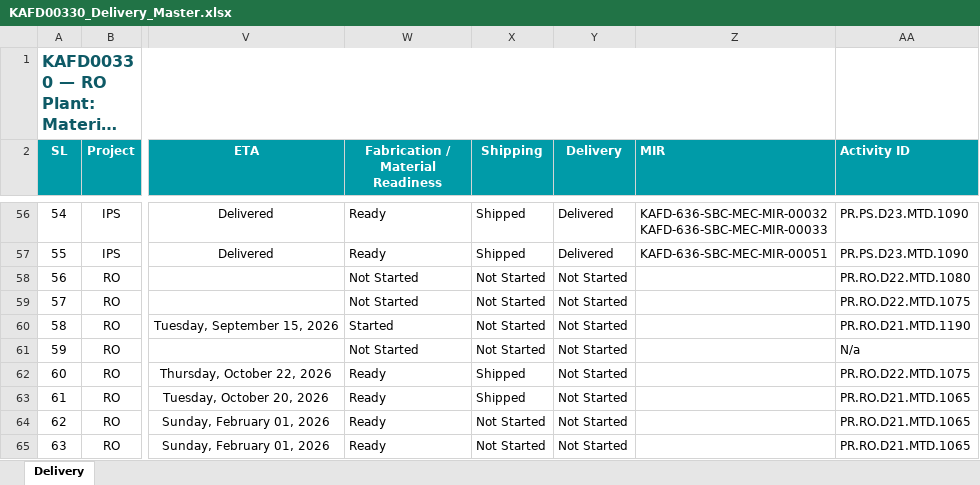
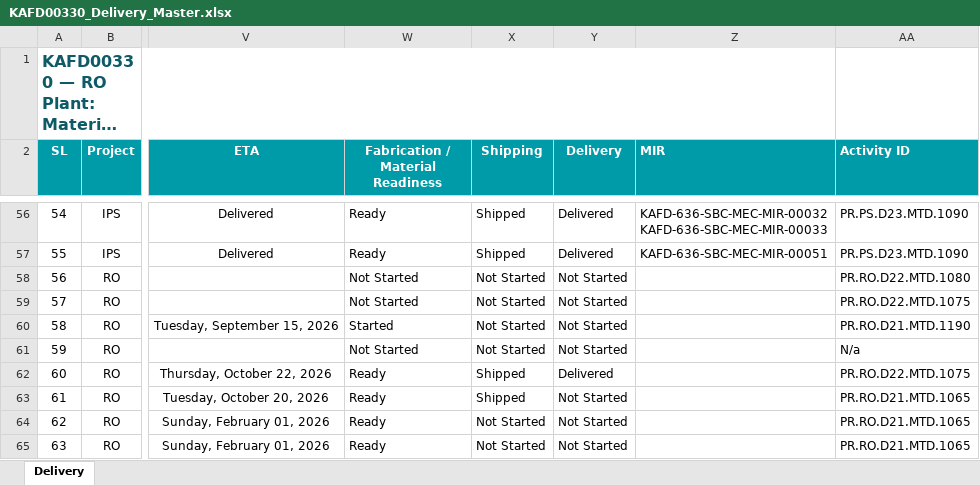
Before and after one commit to mocjaxproject-sudo/RO-Procurement, an Excel workbook: KAFD00330_Delivery_Master.xlsx, sheet Delivery, drawn as a sheet; only a part is shown, gaps mark what is left out; long unchanged cells end in …; values as stored, in another font and other column widths than the file's, no borders; the diff covers the shown part only; the diff names each change by its address in the sheet, - before the commit and + after, or states it on an @@ line.

```diff
--- a/KAFD00330_Delivery_Master.xlsx (sheet Delivery)
+++ b/KAFD00330_Delivery_Master.xlsx (sheet Delivery)
-Y62 (Delivery): Not Started
+Y62 (Delivery): Delivered
```
Also changed, not shown: 12 edited cells elsewhere in this sheet.
